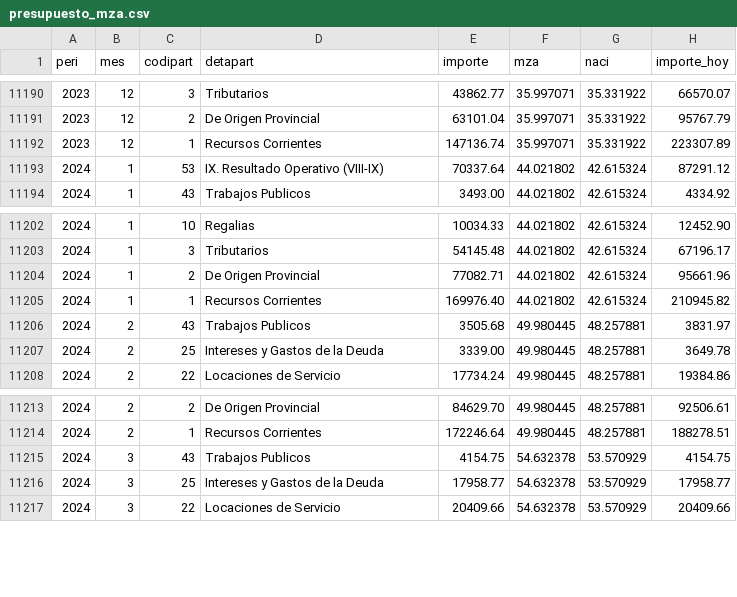
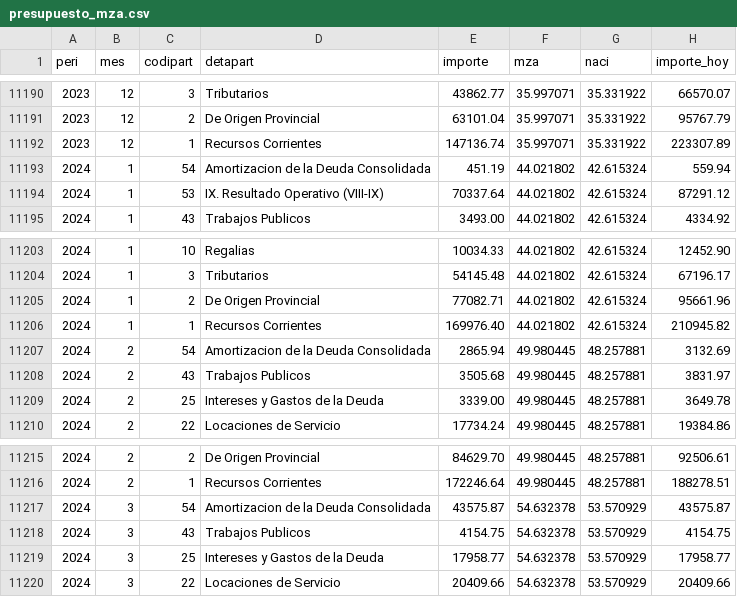
Before and after one commit to pabanib/dataframes, a CSV file: presupuesto/presupuesto_mza.csv, drawn as a sheet; only a part is shown, gaps mark what is left out; the diff names each change by its address in the sheet, - before the commit and + after, or states it on an @@ line.

Commit message:
actualiz marzo

```diff
--- a/presupuesto/presupuesto_mza.csv
+++ b/presupuesto/presupuesto_mza.csv
+row 11193: 2024 | 1 | 54 | Amortizacion de la Deuda Consolidada | 451.19 | 44.021802 | 42.615324 | 559.94
+row 11207: 2024 | 2 | 54 | Amortizacion de la Deuda Consolidada | 2865.94 | 49.980445 | 48.257881 | 3132.69
+row 11217: 2024 | 3 | 54 | Amortizacion de la Deuda Consolidada | 43575.87 | 54.632378 | 53.570929 | 43575.87
```
